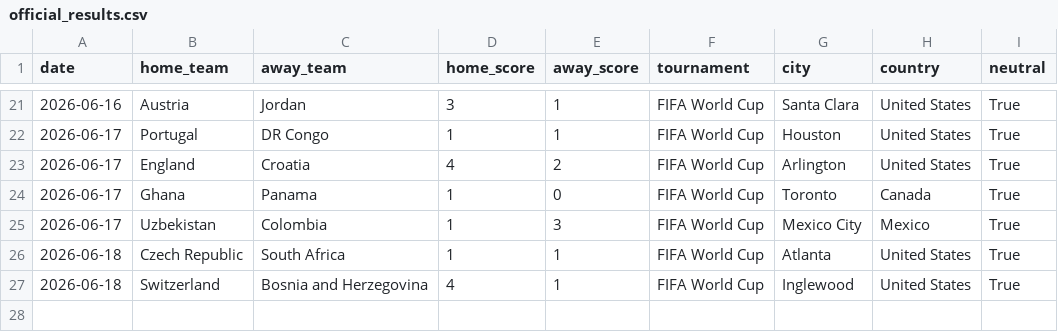
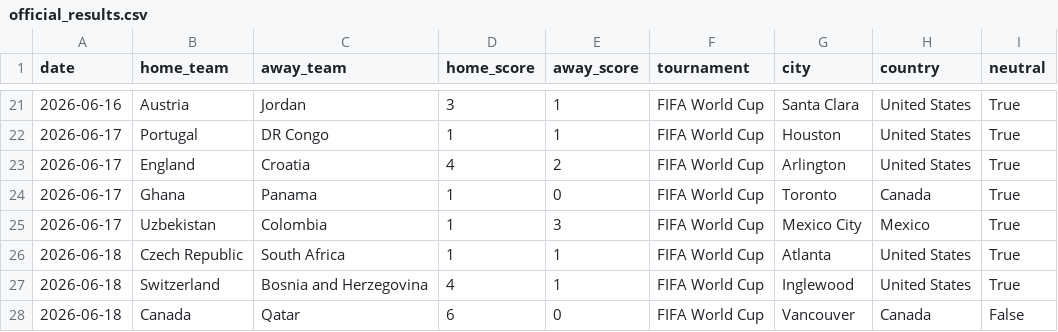
Before and after one commit to JustusVermaakSkystrm/ig-trading-bot, a CSV file: worldcup/data/official_results.csv, drawn as a sheet; only a part is shown, gaps mark what is left out; the diff names each change by its address in the sheet, - before the commit and + after, or states it on an @@ line.

```diff
--- a/worldcup/data/official_results.csv
+++ b/worldcup/data/official_results.csv
+row 28: 2026-06-18 | Canada | Qatar | 6 | 0 | FIFA World Cup | Vancouver | Canada | False
```
Also changed, not shown: worldcup/data/accepted_results.csv, worldcup/outputs/match_probabilities.csv, 10 other files.
